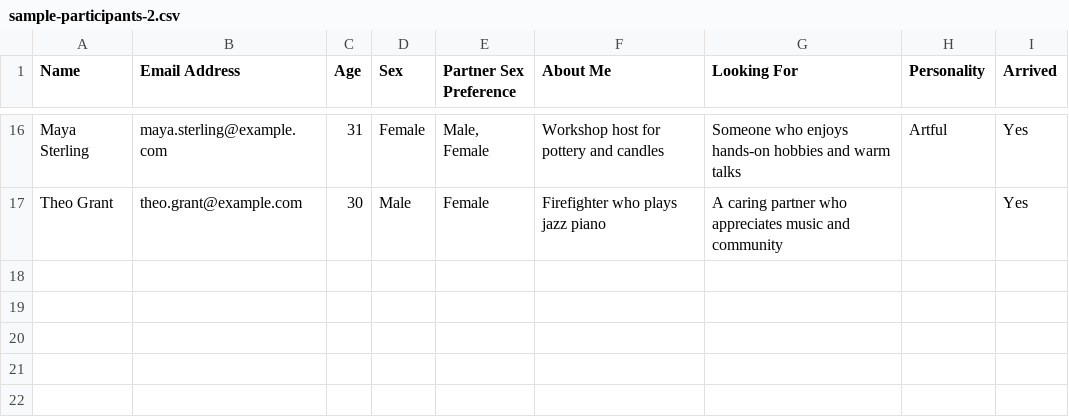
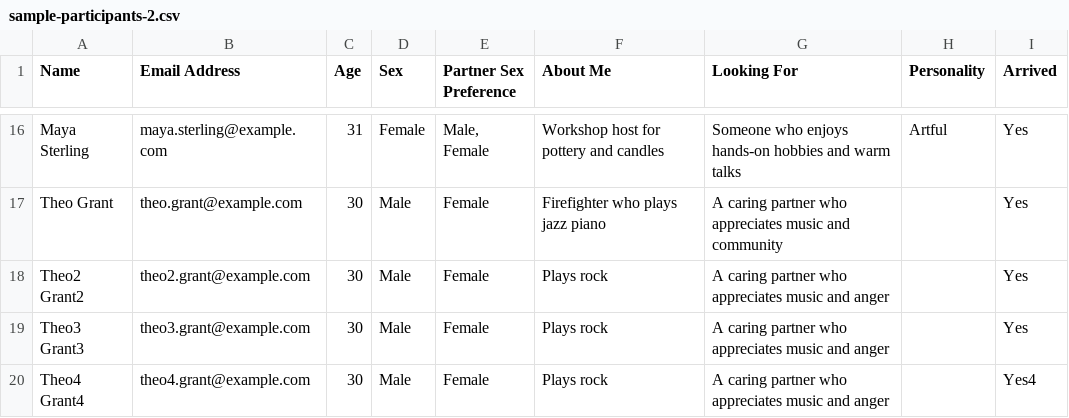
Before and after one commit to cseas002/speed-datINg, a CSV file: public/sample-participants-2.csv, drawn as a sheet; only a part is shown, gaps mark what is left out; the diff names each change by its address in the sheet, - before the commit and + after, or states it on an @@ line.

```diff
--- a/public/sample-participants-2.csv
+++ b/public/sample-participants-2.csv
+row 18: Theo2 Grant2 | theo2.grant@example.com | 30 | Male | Female | Plays rock | A caring partner who appreciates music and anger |  | Yes
+row 19: Theo3 Grant3 | theo3.grant@example.com | 30 | Male | Female | Plays rock | A caring partner who appreciates music and anger |  | Yes
+row 20: Theo4 Grant4 | theo4.grant@example.com | 30 | Male | Female | Plays rock | A caring partner who appreciates music and anger |  | Yes4
```
Also changed, not shown: 4 other files.
